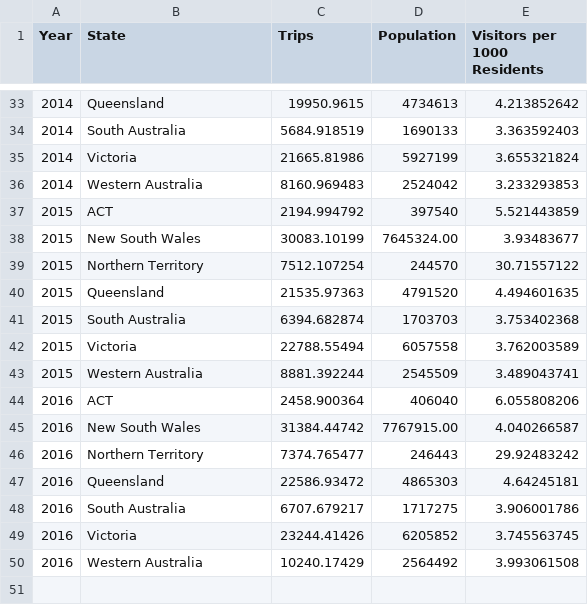
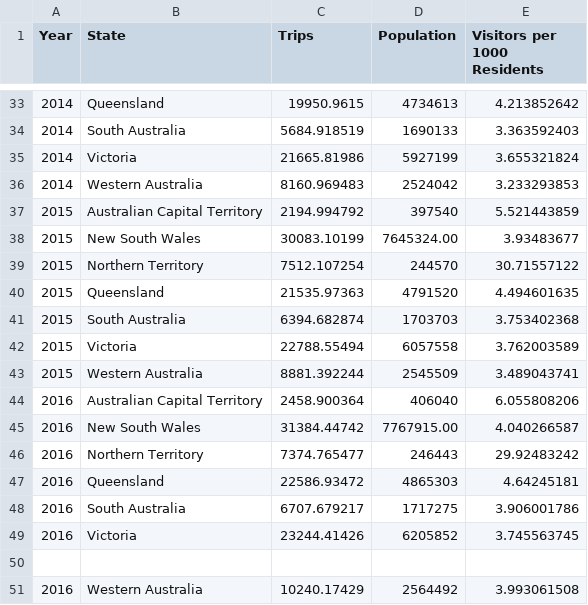
Before and after one commit to AthanV/FIT3179_Vis2, a CSV file: Map.csv, drawn as a sheet; only a part is shown, gaps mark what is left out; the diff covers the shown part only.

Commit message:
Change ACT to Australian Capital Territory to match TopoJson

```diff
--- a/Map.csv
+++ b/Map.csv
@@ -36,3 +36,3 @@
 2014,Western Australia ,8160.969483,2524042,3.233293853
-2015,ACT,2194.994792,397540,5.521443859
+2015,Australian Capital Territory,2194.994792,397540,5.521443859
 2015,New South Wales,30083.10199,7645324.00,3.93483677
@@ -43,3 +43,3 @@
 2015,Western Australia ,8881.392244,2545509,3.489043741
-2016,ACT,2458.900364,406040,6.055808206
+2016,Australian Capital Territory,2458.900364,406040,6.055808206
 2016,New South Wales,31384.44742,7767915.00,4.040266587
@@ -49,2 +49,3 @@
 2016,Victoria,23244.41426,6205852,3.745563745
+
 2016,Western Australia ,10240.17429,2564492,3.993061508
```
Also changed, not shown: 5 edited cells elsewhere in this file.
